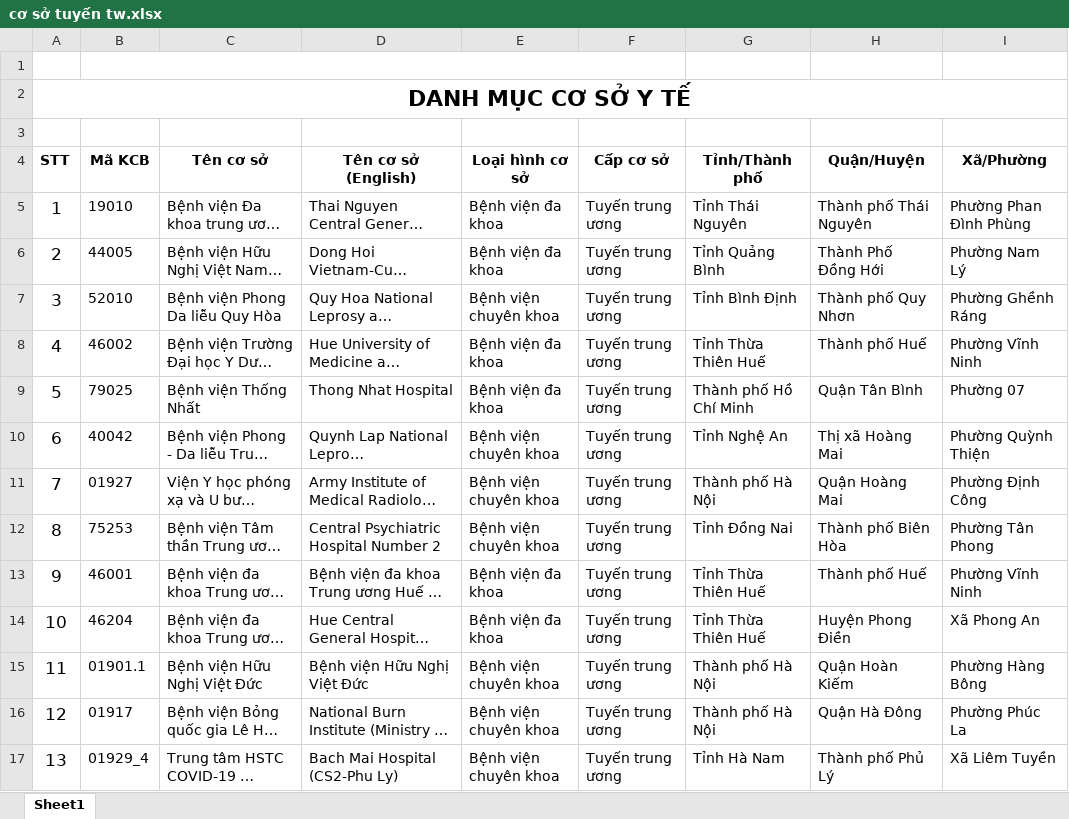
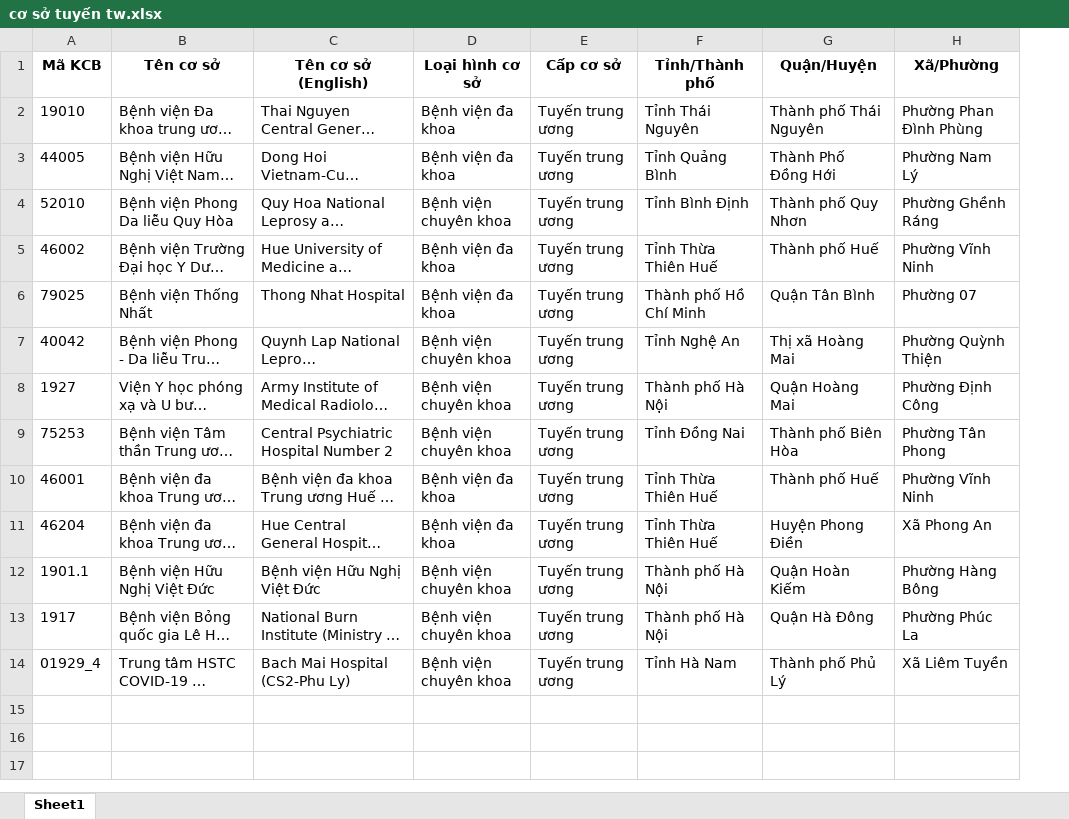
Before and after one commit to duyhuwng2910/Dengue-Fever-Epidemic-Mangement-Simulation-System, an Excel workbook: Data/Public data/Medical center data/cơ sở tuyến tw.xlsx, sheet Sheet1, drawn as a sheet; long unchanged cells end in …; values as stored, in another font and other column widths than the file's, no borders; removed rows and columns are numbered as before the commit, all else as after; the diff names each change by its address in the sheet, - before the commit and + after, or states it on an @@ line.

```diff
--- a/Data/Public data/Medical center data/cơ sở tuyến tw.xlsx (sheet Sheet1)
+++ b/Data/Public data/Medical center data/cơ sở tuyến tw.xlsx (sheet Sheet1)
-column A (STT), rows 5-17: 1 | 2 | 3 | 4 | 5 | 6 | 7 | 8 | 9 | 10 | 11 | 12 | 13
-row 1: (empty)
-row 2: DANH MỤC CƠ SỞ Y TẾ
-row 3: (empty)
-A8 (Mã KCB): 01927
+A8 (Mã KCB): 1927
-A12 (Mã KCB): 01901.1
+A12 (Mã KCB): 1901.1
-A13 (Mã KCB): 01917
+A13 (Mã KCB): 1917
```
Also changed, not shown: Data/Public data/Medical center data/bệnh viện thuộc bộ ngành khác.xlsx, Data/Public data/Medical center data/cơ sở tuyến huyện.xlsx, 23 other files.
